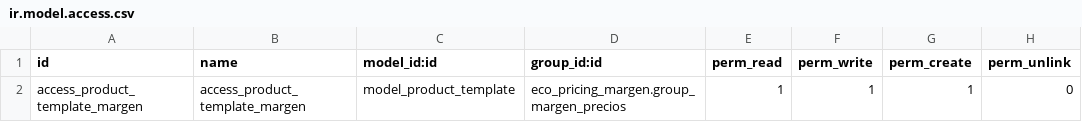
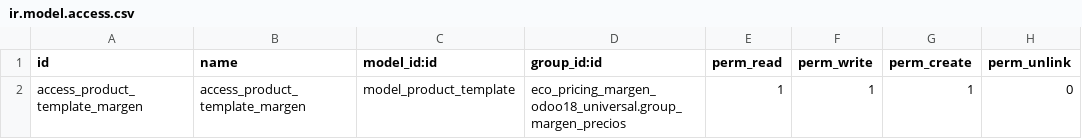
Before and after one commit to Juandelsur5/eco_pricing_margen_odoo18_universal, a CSV file: security/ir.model.access.csv, drawn as a sheet.

```diff
--- a/security/ir.model.access.csv
+++ b/security/ir.model.access.csv
@@ -1,2 +1,2 @@
 id,name,model_id:id,group_id:id,perm_read,perm_write,perm_create,perm_unlink
-access_product_template_margen,access_product_template_margen,model_product_template,eco_pricing_margen.group_margen_precios,1,1,1,0
+access_product_template_margen,access_product_template_margen,model_product_template,eco_pricing_margen_odoo18_universal.group_margen_precios,1,1,1,0
```
Also changed, not shown: 9 other files.
